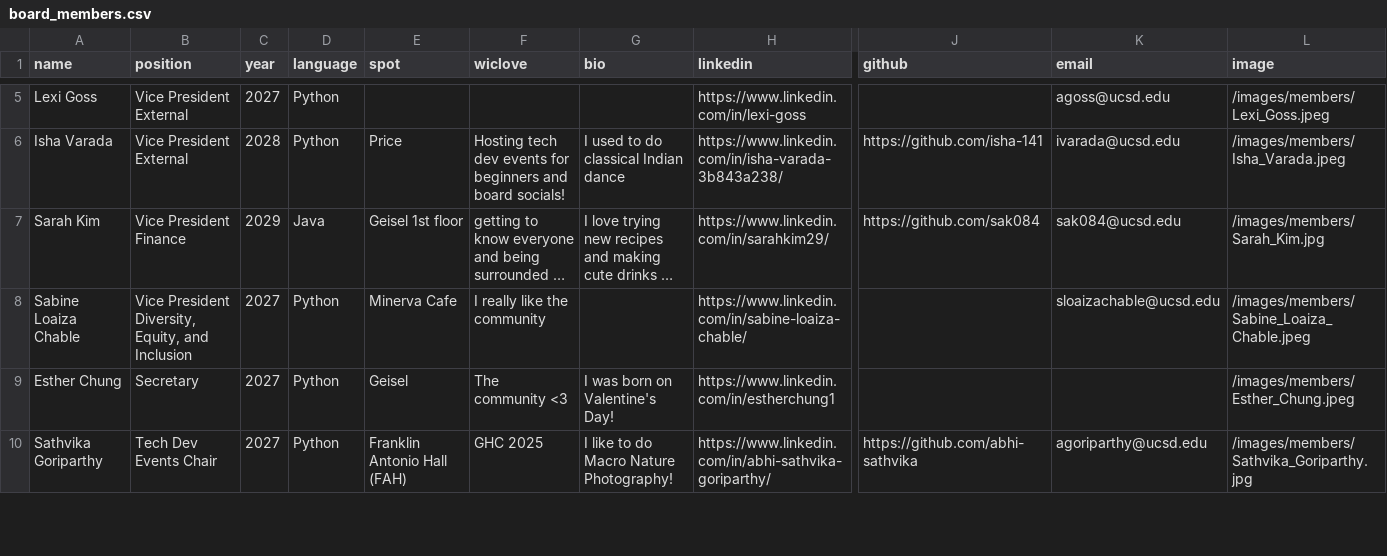
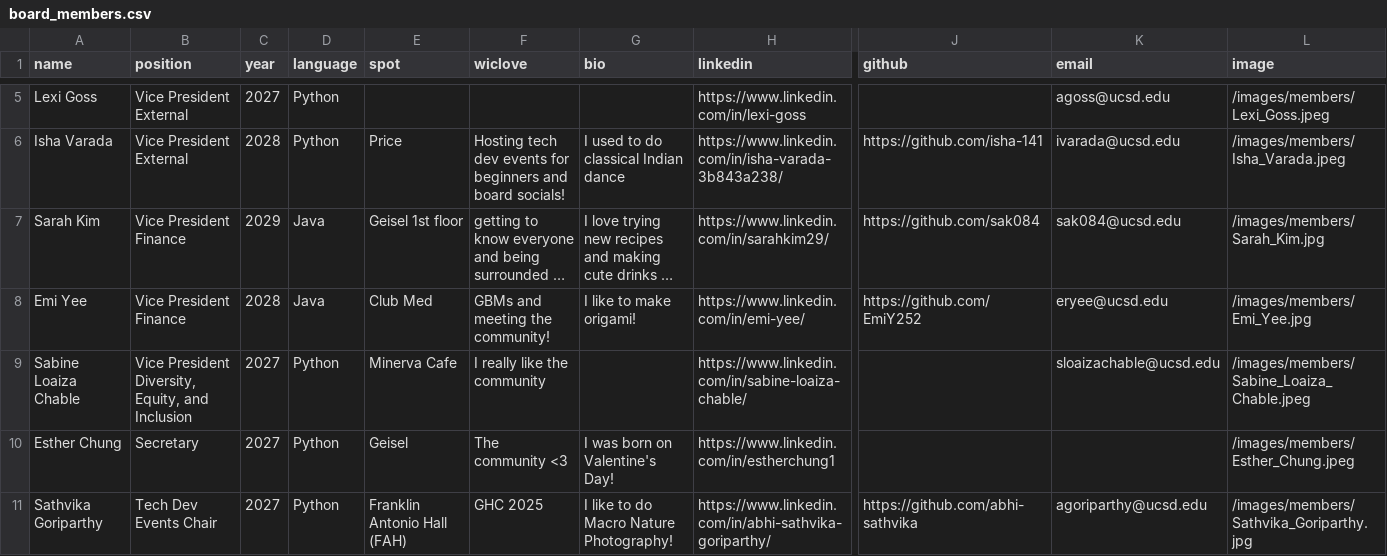
Before and after one commit to wicatucsd/wicatucsd.github.io, a CSV file: public/data/board_members.csv, drawn as a sheet; only a part is shown, gaps mark what is left out; long unchanged cells end in …; rows hold the shown columns only; the diff names each change by its address in the sheet, - before the commit and + after, or states it on an @@ line.

```diff
--- a/public/data/board_members.csv
+++ b/public/data/board_members.csv
+row 8: Emi Yee | Vice President Finance | 2028 | Java | Club Med | GBMs and meeting the community! | I like to make origami! | https://www.linkedin.com/in/emi-yee/ | https://github.com/EmiY252 | eryee@ucsd.edu | /images/members/Emi_Yee.jpg
```
Also changed, not shown: 1 other file.
